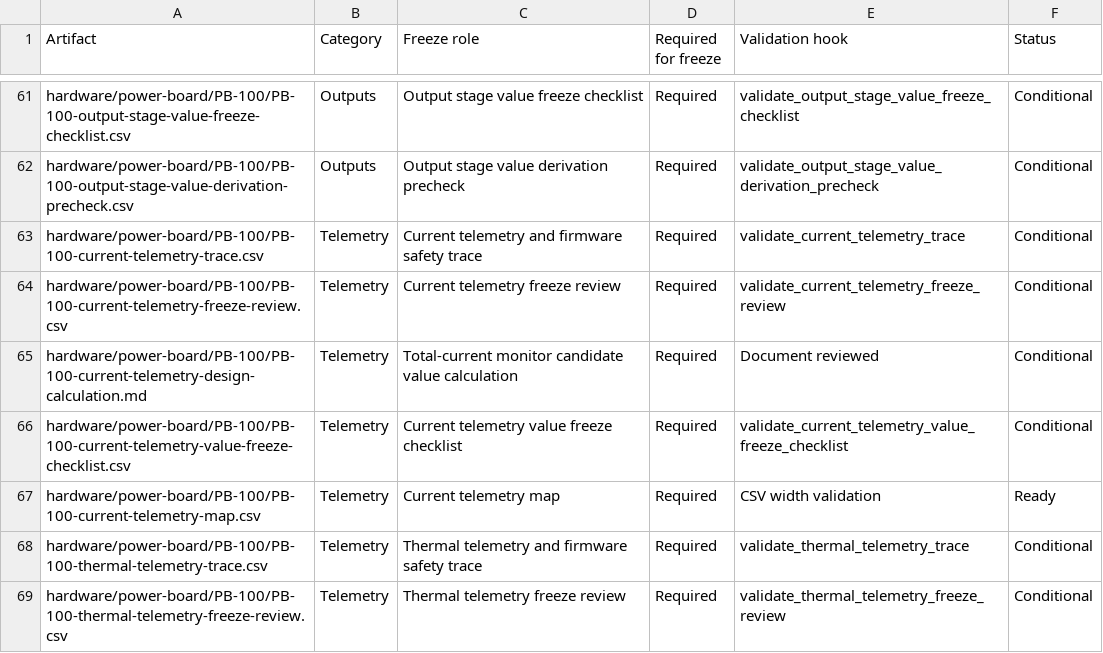
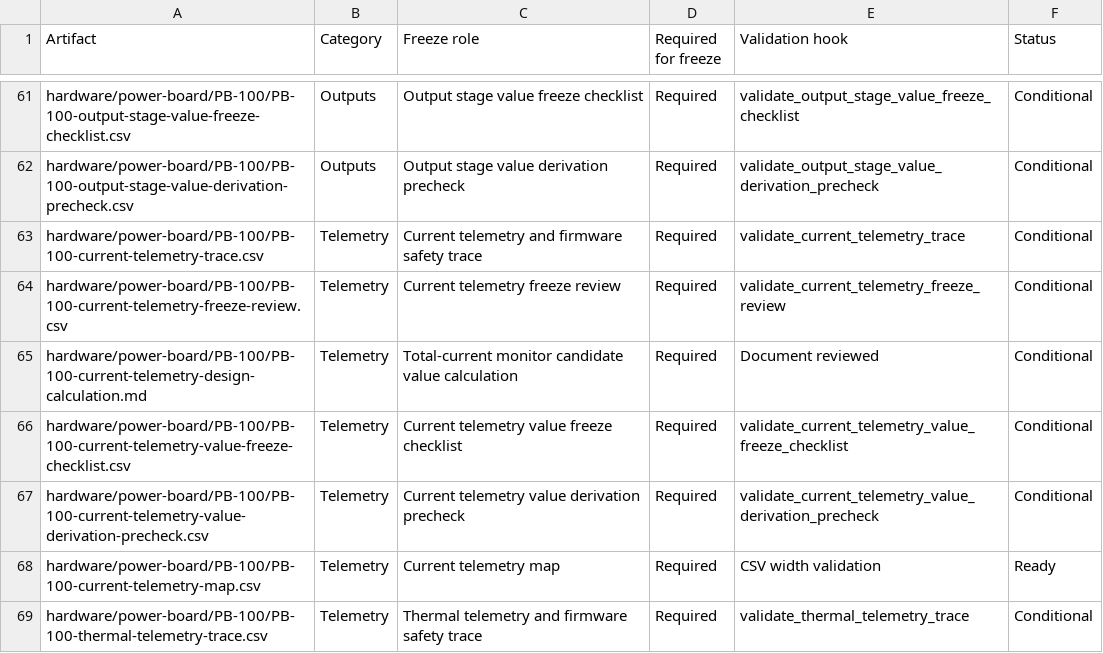
Before and after one commit to avlyubimov/svc-platform, a CSV file: hardware/power-board/PB-100/PB-100-review-release-manifest.csv, drawn as a sheet; only a part is shown, gaps mark what is left out; the shorter side is filled out with more unchanged rows.

Commit message:
Add PB-100 current telemetry derivation precheck

```diff
--- a/hardware/power-board/PB-100/PB-100-review-release-manifest.csv
+++ b/hardware/power-board/PB-100/PB-100-review-release-manifest.csv
@@ -66,2 +66,3 @@ hardware/power-board/PB-100/PB-100-current-telemetry-design-calculation.md,Telem
 hardware/power-board/PB-100/PB-100-current-telemetry-value-freeze-checklist.csv,Telemetry,Current telemetry value freeze checklist,Required,validate_current_telemetry_value_freeze_checklist,Conditional
+hardware/power-board/PB-100/PB-100-current-telemetry-value-derivation-precheck.csv,Telemetry,Current telemetry value derivation precheck,Required,validate_current_telemetry_value_derivation_precheck,Conditional
 hardware/power-board/PB-100/PB-100-current-telemetry-map.csv,Telemetry,Current telemetry map,Required,CSV width validation,Ready
```
Also changed, not shown: hardware/power-board/PB-100/PB-100-board-release-blocker-register.csv, hardware/power-board/PB-100/PB-100-kicad-sheet-manifest.csv, 15 other files.
